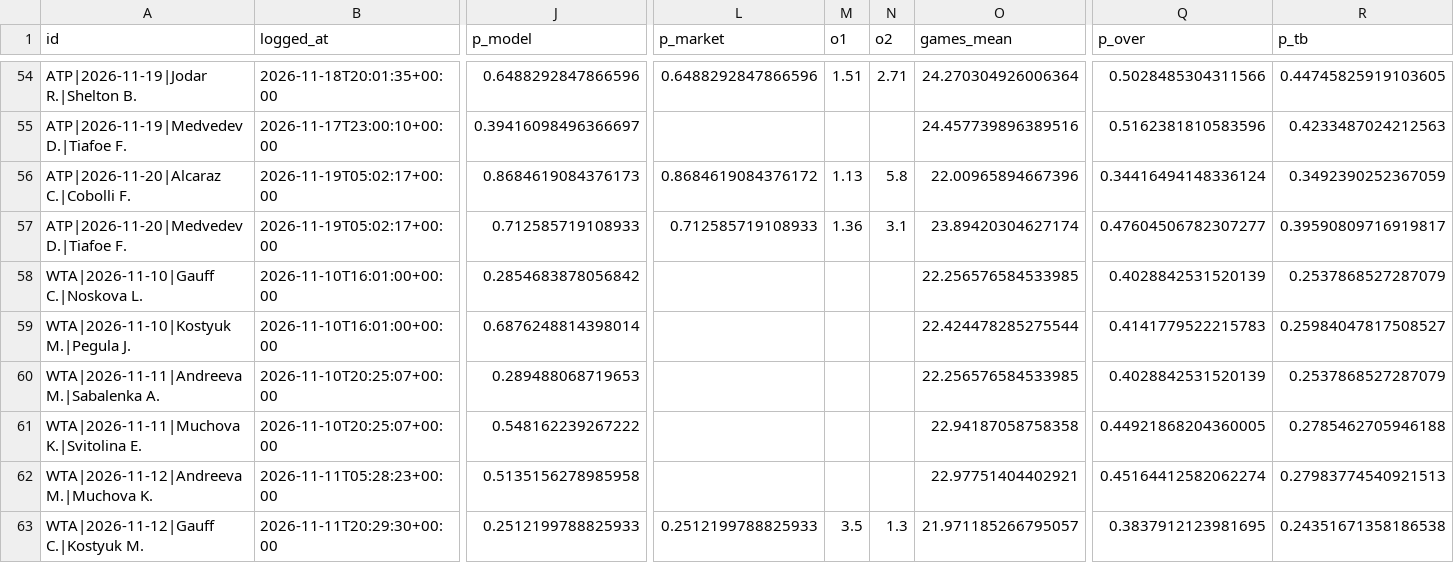
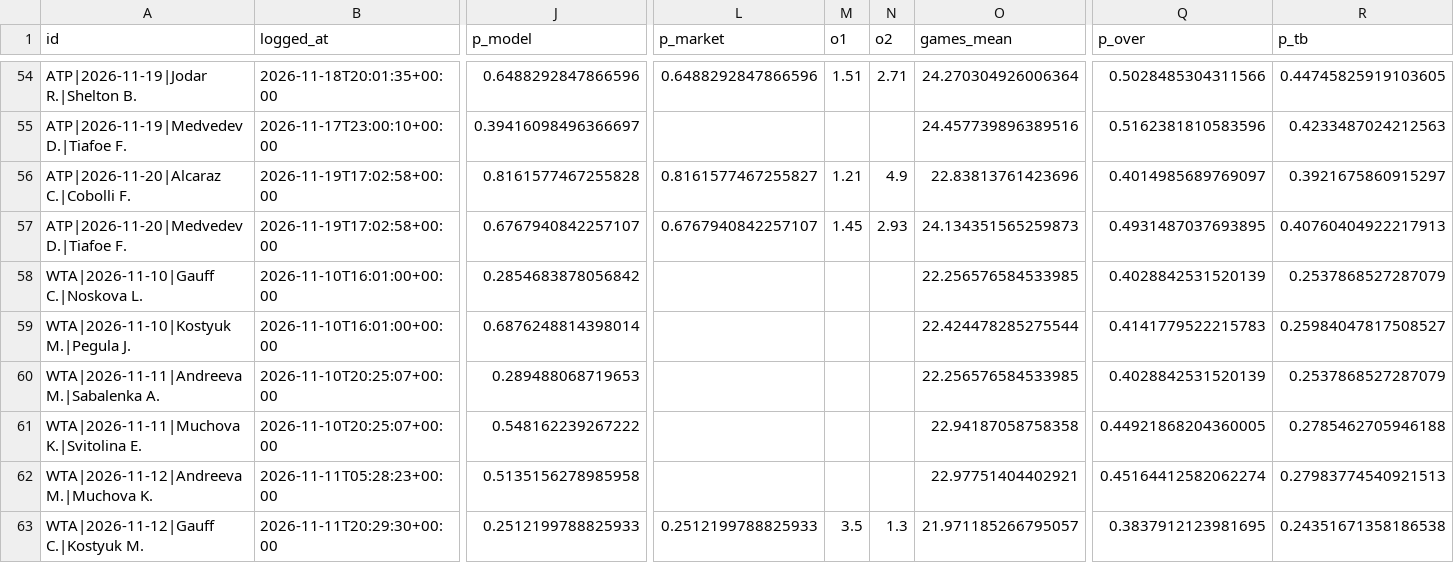
Before and after one commit to safe-n/flask-football-app, a CSV file: tennis/predictions.csv, drawn as a sheet; only a part is shown, gaps mark what is left out; the diff covers the shown part only; the diff names each change by its address in the sheet, - before the commit and + after, or states it on an @@ line.

Commit message:
tennis predictions: 69 prognoz

```diff
--- a/tennis/predictions.csv
+++ b/tennis/predictions.csv
-B56:B57 (logged_at): 2026-11-19T05:02:17+00:00
+B56:B57 (logged_at): 2026-11-19T17:02:58+00:00
-J56 (p_model): 0.8684619084376173
+J56 (p_model): 0.8161577467255828
-L56 (p_market): 0.8684619084376172
+L56 (p_market): 0.8161577467255827
-M56 (o1): 1.13
+M56 (o1): 1.21
-N56 (o2): 5.8
+N56 (o2): 4.9
-O56 (games_mean): 22.00965894667396
+O56 (games_mean): 22.83813761423696
-Q56 (p_over): 0.34416494148336124
+Q56 (p_over): 0.4014985689769097
-R56 (p_tb): 0.3492390252367059
+R56 (p_tb): 0.3921675860915297
-J57 (p_model): 0.712585719108933
+J57 (p_model): 0.6767940842257107
-L57 (p_market): 0.712585719108933
+L57 (p_market): 0.6767940842257107
-M57 (o1): 1.36
+M57 (o1): 1.45
-N57 (o2): 3.1
+N57 (o2): 2.93
-O57 (games_mean): 23.89420304627174
+O57 (games_mean): 24.134351565259873
-Q57 (p_over): 0.47604506782307277
+Q57 (p_over): 0.4931487037693895
-R57 (p_tb): 0.39590809716919817
+R57 (p_tb): 0.40760404922217913
```
Also changed, not shown: 2 edited cells elsewhere in this file.
